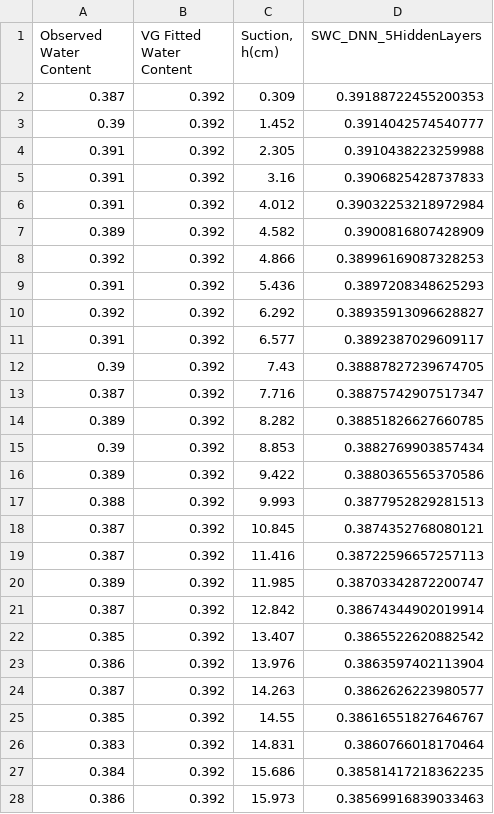
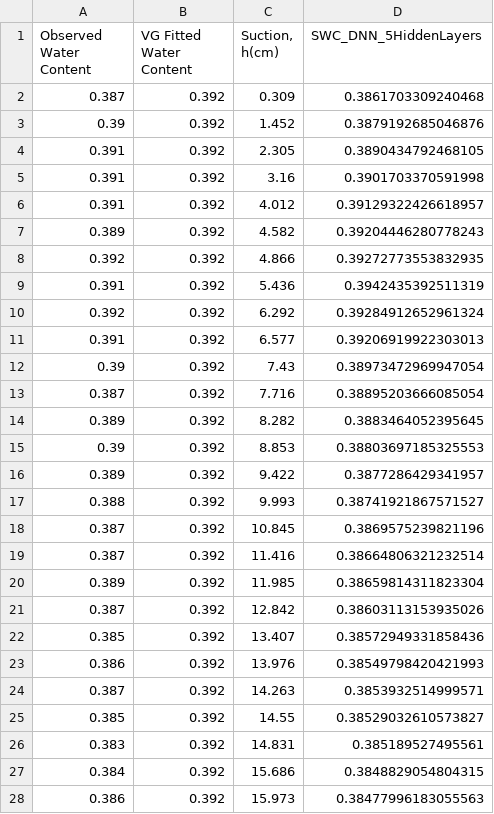
Before and after one commit to lh5844/SWRC_DNN_Neurons, a CSV file: Output_files/DNN_Layer5_predicted_Drying1_SWC_Epoch=5000.csv, drawn as a sheet; only a part is shown; the diff covers the shown part only.

```diff
--- a/Output_files/DNN_Layer5_predicted_Drying1_SWC_Epoch=5000.csv
+++ b/Output_files/DNN_Layer5_predicted_Drying1_SWC_Epoch=5000.csv
@@ -1,28 +1,28 @@
 Observed Water Content,VG Fitted Water Content,"Suction, h(cm)",SWC_DNN_5HiddenLayers
-0.387,0.392,0.309,0.39188722455200353
-0.39,0.392,1.452,0.3914042574540777
-0.391,0.392,2.305,0.3910438223259988
-0.391,0.392,3.16,0.3906825428737833
-0.391,0.392,4.012,0.39032253218972984
-0.389,0.392,4.582,0.3900816807428909
-0.392,0.392,4.866,0.38996169087328253
-0.391,0.392,5.436,0.3897208348625293
-0.392,0.392,6.292,0.38935913096628827
-0.391,0.392,6.577,0.3892387029609117
-0.39,0.392,7.43,0.38887827239674705
-0.387,0.392,7.716,0.38875742907517347
-0.389,0.392,8.282,0.38851826627660785
-0.39,0.392,8.853,0.3882769903857434
-0.389,0.392,9.422,0.3880365565370586
-0.388,0.392,9.993,0.3877952829281513
-0.387,0.392,10.845,0.3874352768080121
-0.387,0.392,11.416,0.38722596657257113
-0.389,0.392,11.985,0.38703342872200747
-0.387,0.392,12.842,0.38674344902019914
-0.385,0.392,13.407,0.3865522620882542
-0.386,0.392,13.976,0.3863597402113904
-0.387,0.392,14.263,0.3862626223980577
-0.385,0.392,14.55,0.38616551827646767
-0.383,0.392,14.831,0.3860766018170464
-0.384,0.392,15.686,0.38581417218362235
-0.386,0.392,15.973,0.38569916839033463
+0.387,0.392,0.309,0.3861703309240468
+0.39,0.392,1.452,0.3879192685046876
+0.391,0.392,2.305,0.3890434792468105
+0.391,0.392,3.16,0.3901703370591998
+0.391,0.392,4.012,0.39129322426618957
+0.389,0.392,4.582,0.39204446280778243
+0.392,0.392,4.866,0.39272773553832935
+0.391,0.392,5.436,0.3942435392511319
+0.392,0.392,6.292,0.39284912652961324
+0.391,0.392,6.577,0.39206919922303013
+0.39,0.392,7.43,0.38973472969947054
+0.387,0.392,7.716,0.38895203666085054
+0.389,0.392,8.282,0.3883464052395645
+0.39,0.392,8.853,0.38803697185325553
+0.389,0.392,9.422,0.3877286429341957
+0.388,0.392,9.993,0.38741921867571527
+0.387,0.392,10.845,0.3869575239821196
+0.387,0.392,11.416,0.38664806321232514
+0.389,0.392,11.985,0.38659814311823304
+0.387,0.392,12.842,0.38603113153935026
+0.385,0.392,13.407,0.38572949331858436
+0.386,0.392,13.976,0.38549798420421993
+0.387,0.392,14.263,0.3853932514999571
+0.385,0.392,14.55,0.38529032610573827
+0.383,0.392,14.831,0.385189527495561
+0.384,0.392,15.686,0.3848829054804315
+0.386,0.392,15.973,0.38477996183055563
```
Also changed, not shown: 111 edited cells elsewhere in this file, 9 other files.
